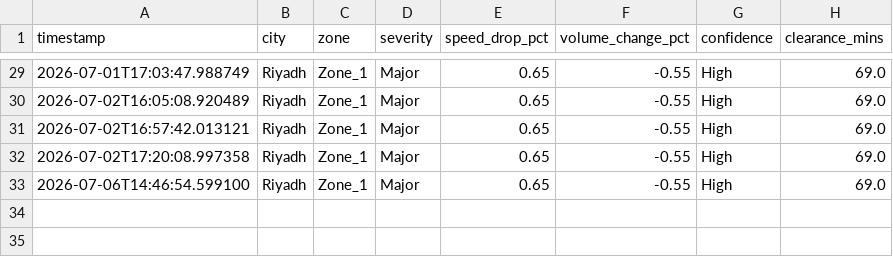
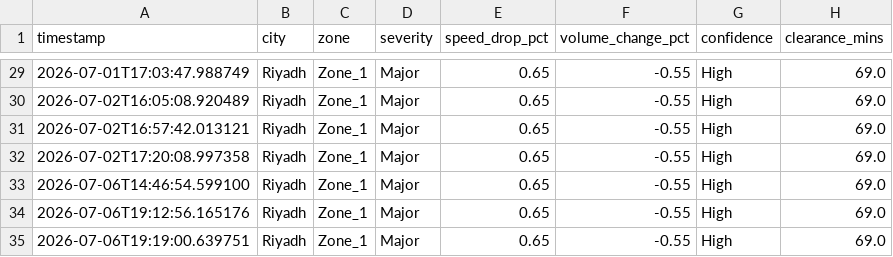
Before and after one commit to MuhammadTalha121/smart_city_traffic_model, a CSV file: incidents_log.csv, drawn as a sheet; only a part is shown, gaps mark what is left out.

```diff
--- a/incidents_log.csv
+++ b/incidents_log.csv
@@ -33 +33,3 @@ timestamp,city,zone,severity,speed_drop_pct,volume_change_pct,confidence,clearan
 2026-07-06T14:46:54.599100,Riyadh,Zone_1,Major,0.65,-0.55,High,69.0
+2026-07-06T19:12:56.165176,Riyadh,Zone_1,Major,0.65,-0.55,High,69.0
+2026-07-06T19:19:00.639751,Riyadh,Zone_1,Major,0.65,-0.55,High,69.0
```
Also changed, not shown: violation_ledger.csv, 1 other file.
